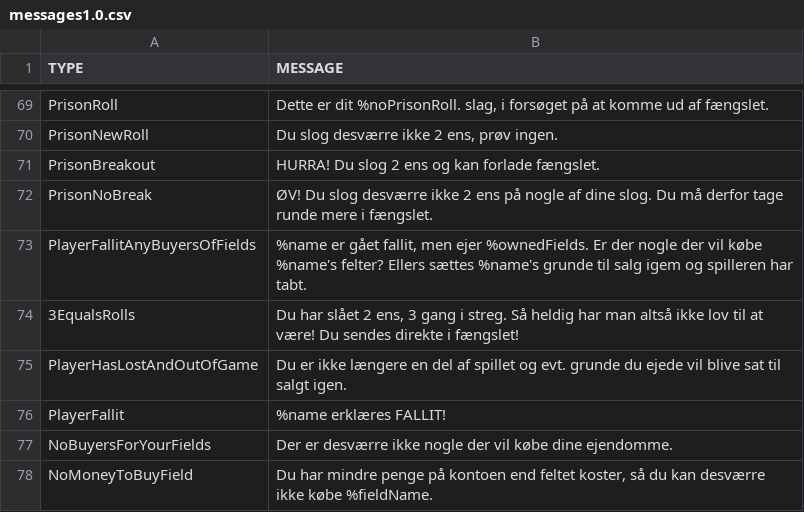
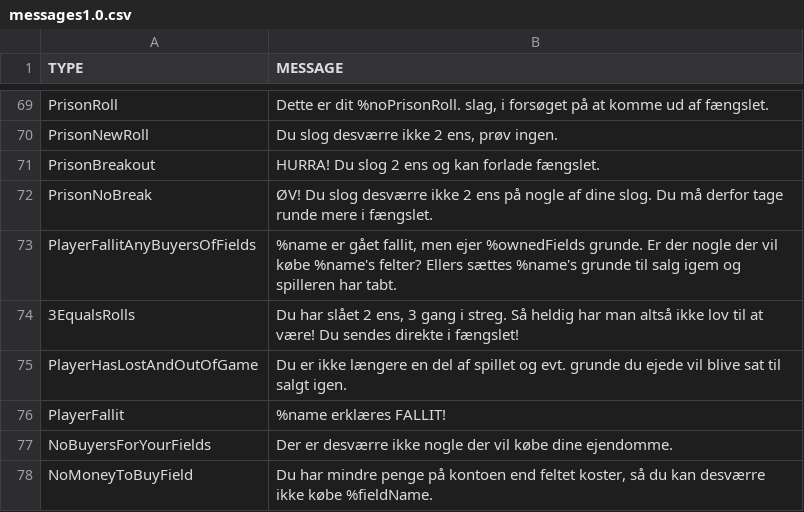
Before and after one commit to Logstor/CDIO4, a CSV file: src/main/resources/messages1.0.csv, drawn as a sheet; only a part is shown, gaps mark what is left out.

```diff
--- a/src/main/resources/messages1.0.csv
+++ b/src/main/resources/messages1.0.csv
@@ -72,3 +72,3 @@ PrisonBreakout;HURRA! Du slog 2 ens og kan forlade fængslet.
 PrisonNoBreak;ØV! Du slog desværre ikke 2 ens på nogle af dine slog. Du må derfor tage runde mere i fængslet.
-PlayerFallitAnyBuyersOfFields;%name er gået fallit, men ejer %ownedFields. Er der nogle der vil købe %name's felter? Ellers sættes %name's grunde til salg igem og spilleren har tabt.
+PlayerFallitAnyBuyersOfFields;%name er gået fallit, men ejer %ownedFields grunde. Er der nogle der vil købe %name's felter? Ellers sættes %name's grunde til salg igem og spilleren har tabt.
 3EqualsRolls;Du har slået 2 ens, 3 gang i streg. Så heldig har man altså ikke lov til at være! Du sendes direkte i fængslet!
```
Also changed, not shown: 3 other files.
